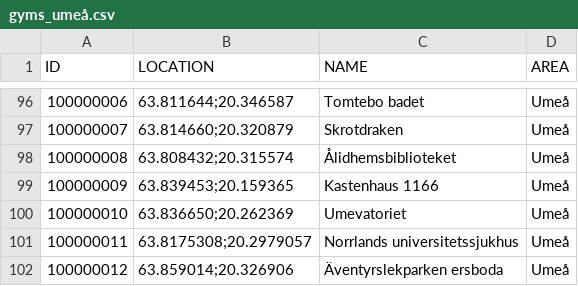
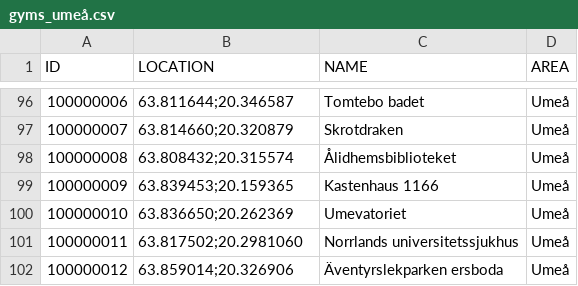
Before and after one commit to magnusmickelsson/pokeraidbot, a CSV file: src/main/resources/gyms_umeå.csv, drawn as a sheet; only a part is shown, gaps mark what is left out.

Commit message:
Fix of gym data

```diff
--- a/src/main/resources/gyms_umeå.csv
+++ b/src/main/resources/gyms_umeå.csv
@@ -100,3 +100,3 @@ ID;LOCATION;NAME;AREA
 100000010;"63.836650;20.262369";Umevatoriet;Umeå
-100000011;"63.8175308;20.2979057";Norrlands universitetssjukhus;Umeå
+100000011;"63.817502;20.2981060";Norrlands universitetssjukhus;Umeå
 100000012;"63.859014;20.326906";Äventyrslekparken ersboda;Umeå
```
